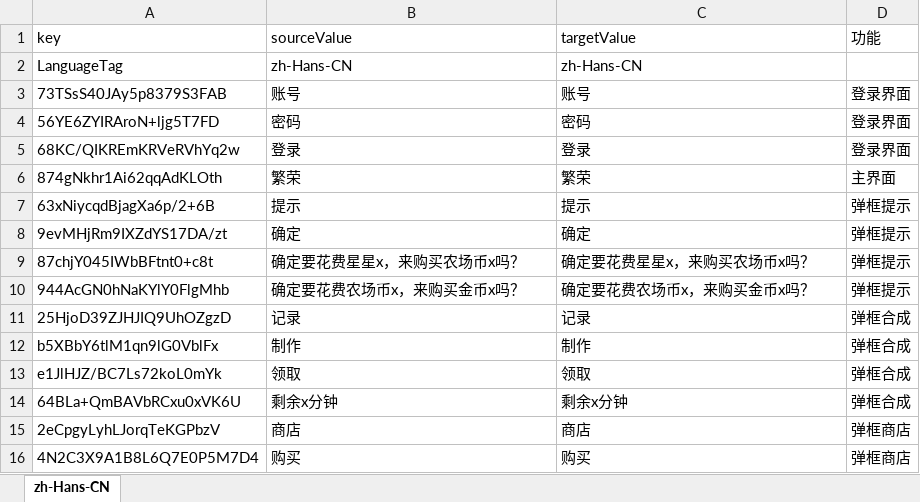
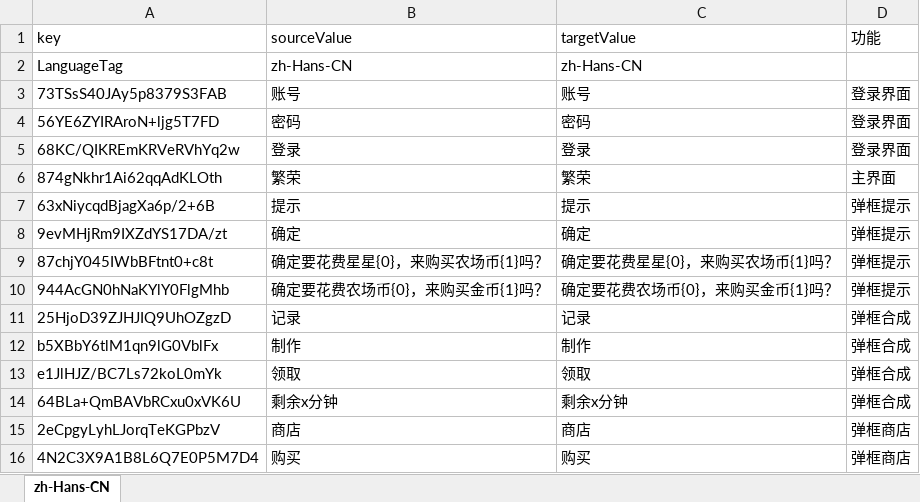
Before and after one commit to H5Platform/FarmLinker-Assets, an Excel workbook: Language/zh-Hans-CN.xlsx, sheet zh-Hans-CN, drawn as a sheet; only a part is shown; values as stored, in another font and other column widths than the file's, no borders; the diff names each change by its address in the sheet, - before the commit and + after, or states it on an @@ line.

Commit message:
Language2

```diff
--- a/Language/zh-Hans-CN.xlsx (sheet zh-Hans-CN)
+++ b/Language/zh-Hans-CN.xlsx (sheet zh-Hans-CN)
-B9 (sourceValue): 确定要花费星星x，来购买农场币x吗？
+B9 (sourceValue): 确定要花费星星{0}，来购买农场币{1}吗？
-C9 (targetValue): 确定要花费星星x，来购买农场币x吗？
+C9 (targetValue): 确定要花费星星{0}，来购买农场币{1}吗？
-B10 (sourceValue): 确定要花费农场币x，来购买金币x吗？
+B10 (sourceValue): 确定要花费农场币{0}，来购买金币{1}吗？
-C10 (targetValue): 确定要花费农场币x，来购买金币x吗？
+C10 (targetValue): 确定要花费农场币{0}，来购买金币{1}吗？
```
Also changed, not shown: Language/en.xlsx.
